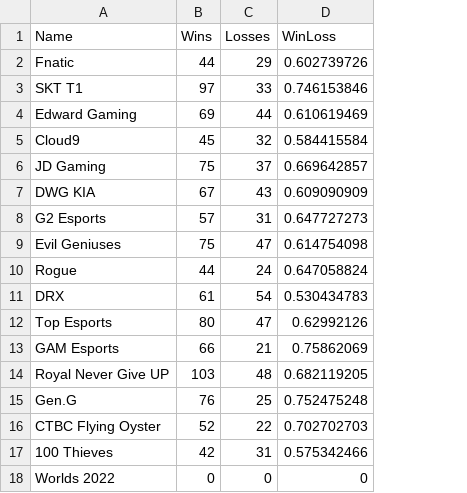
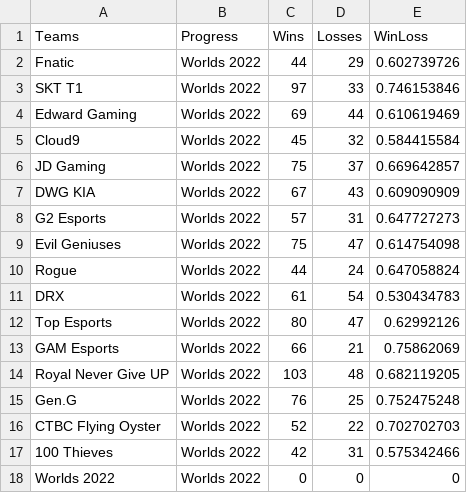
Before and after one commit to RedSkyRed/DataVisualisation2, a CSV file: data/generalstats2022.csv, drawn as a sheet; the diff names each change by its address in the sheet, - before the commit and + after, or states it on an @@ line.

```diff
--- a/data/generalstats2022.csv
+++ b/data/generalstats2022.csv
+column B (Progress), rows 2-18: all Worlds 2022
-A1: Name
+A1: Teams
```
Also changed, not shown: 1 other file.
